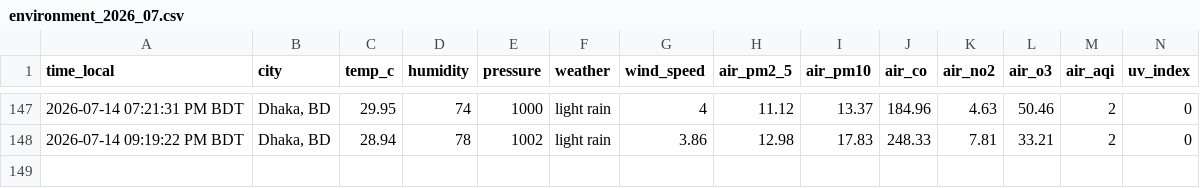
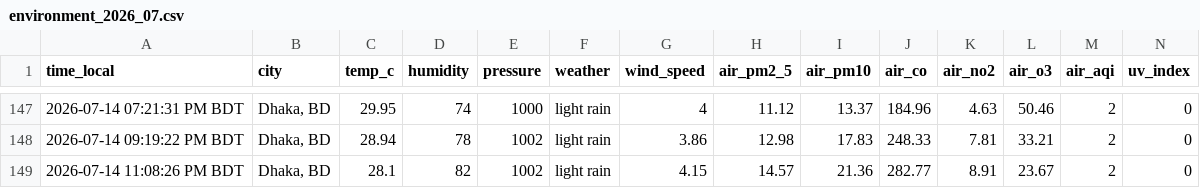
Before and after one commit to syedraihanali/dhaka-environment-logger, a CSV file: data/csv/environment_2026_07.csv, drawn as a sheet; only a part is shown, gaps mark what is left out; the diff names each change by its address in the sheet, - before the commit and + after, or states it on an @@ line.

Commit message:
Dhaka environment update: 2026-07-14 11:08 PM BDT

```diff
--- a/data/csv/environment_2026_07.csv
+++ b/data/csv/environment_2026_07.csv
+row 149: 2026-07-14 11:08:26 PM BDT | Dhaka, BD | 28.1 | 82 | 1002 | light rain | 4.15 | 14.57 | 21.36 | 282.77 | 8.91 | 23.67 | 2 | 0
```
Also changed, not shown: 1 other file.
